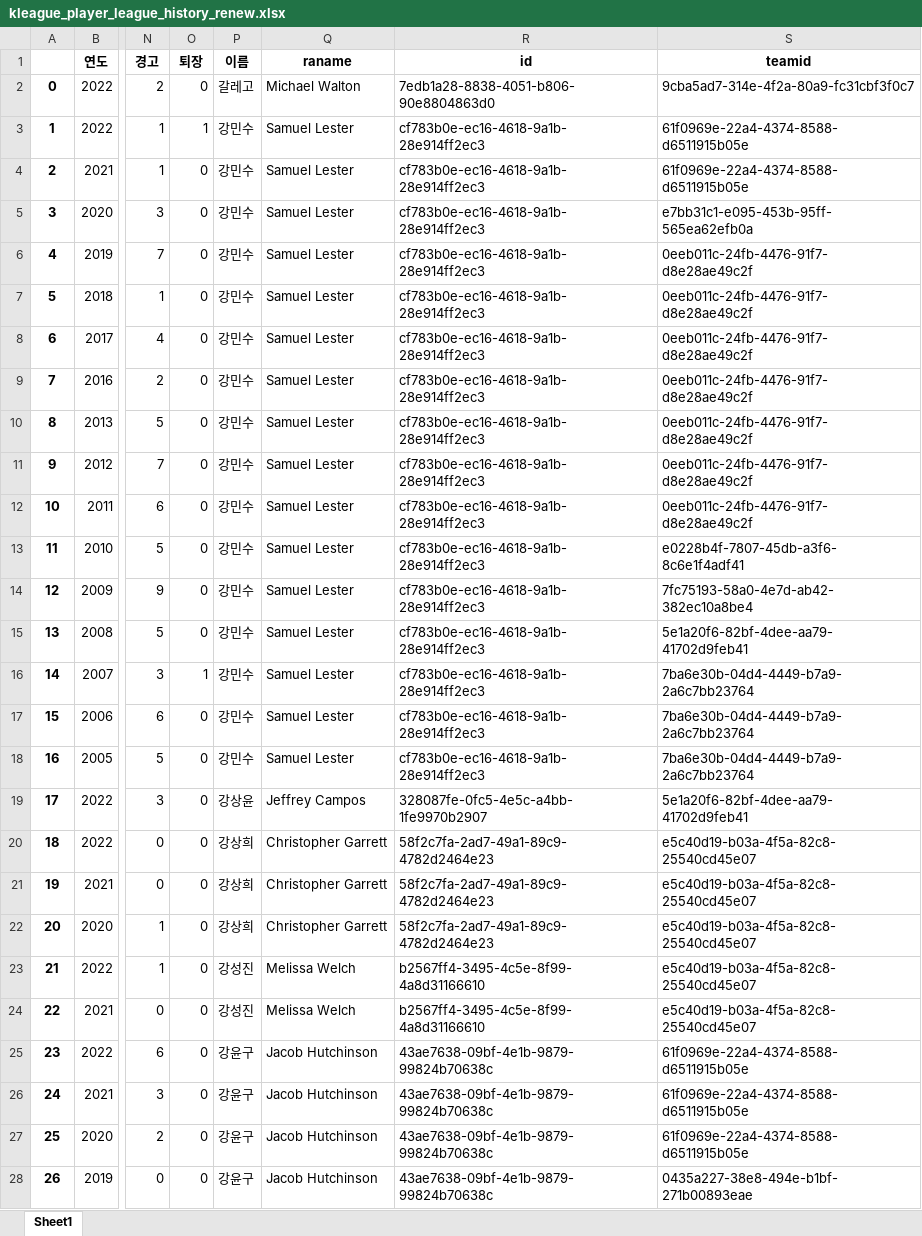
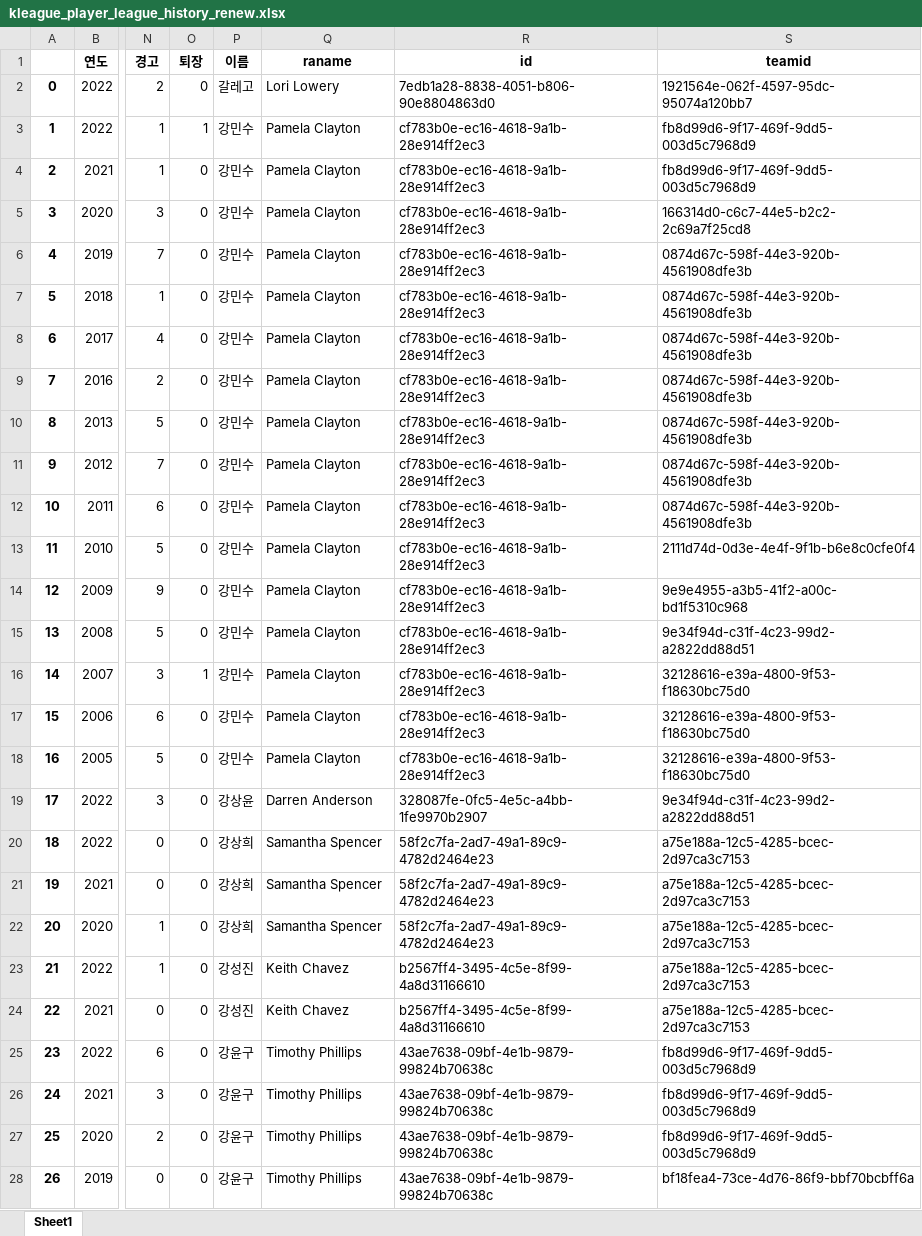
Before and after one commit to 2022-DB-502-Group2-Project/Oracle-Query-Script, an Excel workbook: datas_to_english/kleague_player_league_history_renew.xlsx, sheet Sheet1, drawn as a sheet; only a part is shown, gaps mark what is left out; values as stored, in another font and other column widths than the file's, no borders; the diff covers the shown part only; the diff names each change by its address in the sheet, - before the commit and + after, or states it on an @@ line.

```diff
--- a/datas_to_english/kleague_player_league_history_renew.xlsx (sheet Sheet1)
+++ b/datas_to_english/kleague_player_league_history_renew.xlsx (sheet Sheet1)
-Q2 (raname): Michael Walton
+Q2 (raname): Lori Lowery
-S2 (teamid): 9cba5ad7-314e-4f2a-80a9-fc31cbf3f0c7
+S2 (teamid): 1921564e-062f-4597-95dc-95074a120bb7
-Q3:Q18 (raname): Samuel Lester
+Q3:Q18 (raname): Pamela Clayton
-S3:S4 (teamid): 61f0969e-22a4-4374-8588-d6511915b05e
+S3:S4 (teamid): fb8d99d6-9f17-469f-9dd5-003d5c7968d9
-S5 (teamid): e7bb31c1-e095-453b-95ff-565ea62efb0a
+S5 (teamid): 166314d0-c6c7-44e5-b2c2-2c69a7f25cd8
-S6:S12 (teamid): 0eeb011c-24fb-4476-91f7-d8e28ae49c2f
+S6:S12 (teamid): 0874d67c-598f-44e3-920b-4561908dfe3b
-S13 (teamid): e0228b4f-7807-45db-a3f6-8c6e1f4adf41
+S13 (teamid): 2111d74d-0d3e-4e4f-9f1b-b6e8c0cfe0f4
-S14 (teamid): 7fc75193-58a0-4e7d-ab42-382ec10a8be4
+S14 (teamid): 9e9e4955-a3b5-41f2-a00c-bd1f5310c968
-S15 (teamid): 5e1a20f6-82bf-4dee-aa79-41702d9feb41
+S15 (teamid): 9e34f94d-c31f-4c23-99d2-a2822dd88d51
-S16:S18 (teamid): 7ba6e30b-04d4-4449-b7a9-2a6c7bb23764
+S16:S18 (teamid): 32128616-e39a-4800-9f53-f18630bc75d0
-Q19 (raname): Jeffrey Campos
+Q19 (raname): Darren Anderson
-S19 (teamid): 5e1a20f6-82bf-4dee-aa79-41702d9feb41
+S19 (teamid): 9e34f94d-c31f-4c23-99d2-a2822dd88d51
-Q20:Q22 (raname): Christopher Garrett
+Q20:Q22 (raname): Samantha Spencer
-S20:S24 (teamid): e5c40d19-b03a-4f5a-82c8-25540cd45e07
+S20:S24 (teamid): a75e188a-12c5-4285-bcec-2d97ca3c7153
-Q23:Q24 (raname): Melissa Welch
+Q23:Q24 (raname): Keith Chavez
-Q25:Q28 (raname): Jacob Hutchinson
+Q25:Q28 (raname): Timothy Phillips
-S25:S27 (teamid): 61f0969e-22a4-4374-8588-d6511915b05e
+S25:S27 (teamid): fb8d99d6-9f17-469f-9dd5-003d5c7968d9
-S28 (teamid): 0435a227-38e8-494e-b1bf-271b00893eae
+S28 (teamid): bf18fea4-73ce-4d76-86f9-bbf70bcbff6a
```
Also changed, not shown: 1534 edited cells elsewhere in this sheet, datas_to_english/kleague_player_information_renew.xlsx, datas_to_english/previous_league_history_renew.xlsx, 5 other files.
